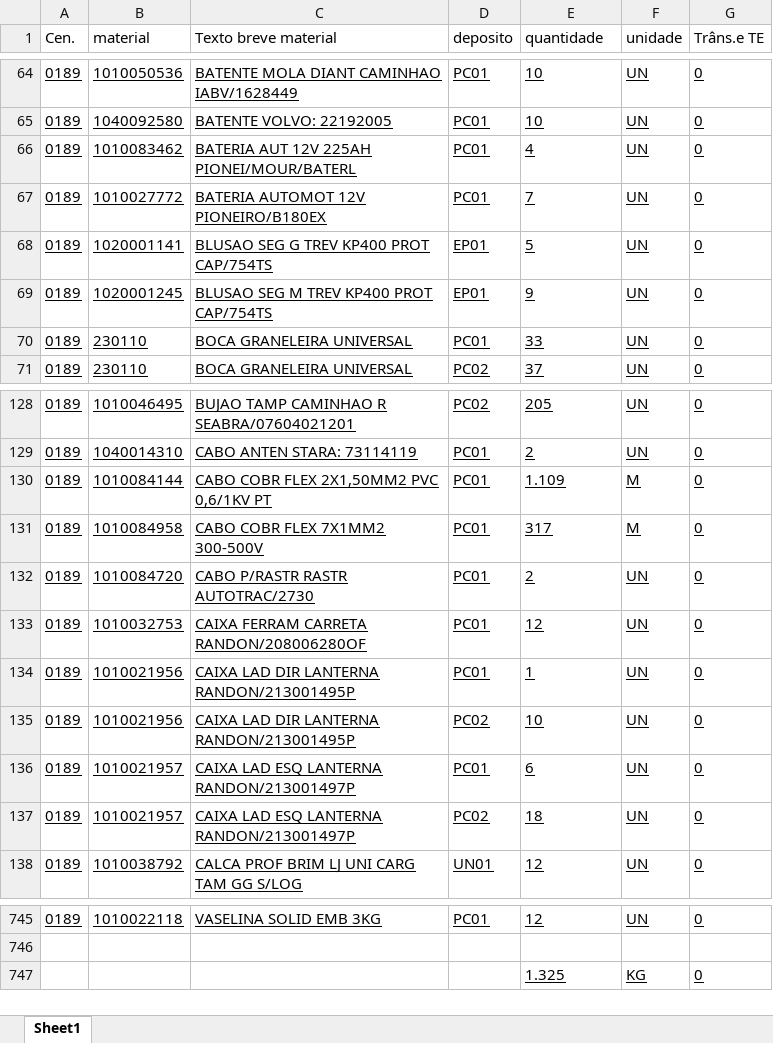
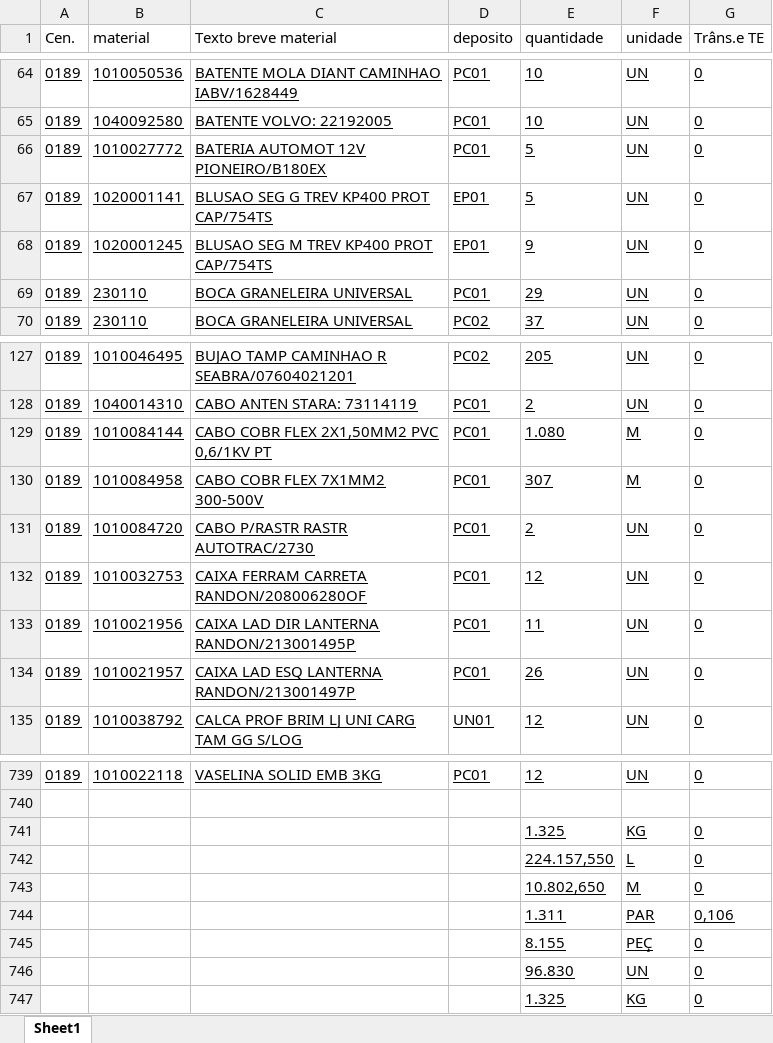
Before and after one commit to hiagogabrielga/catalogoPecasPCM, an Excel workbook: dados-catalago-pcm-interno/relatorio.xlsx, sheet Sheet1, drawn as a sheet; only a part is shown, gaps mark what is left out; values as stored, in another font and other column widths than the file's, no borders; removed rows and columns are numbered as before the commit, all else as after; the diff covers the shown part only; the diff names each change by its address in the sheet, - before the commit and + after, or states it on an @@ line.

```diff
--- a/dados-catalago-pcm-interno/relatorio.xlsx (sheet Sheet1)
+++ b/dados-catalago-pcm-interno/relatorio.xlsx (sheet Sheet1)
-row 66: 0189 | 1010083462 | BATERIA AUT 12V 225AH PIONEI/MOUR/BATERL | PC01 | 4 | UN | 0
-E66 (quantidade): 7
+E66 (quantidade): 5
-E69 (quantidade): 33
+E69 (quantidade): 29
-E129 (quantidade): 1.109
+E129 (quantidade): 1.080
-E130 (quantidade): 317
+E130 (quantidade): 307
-E133 (quantidade): 1
+E133 (quantidade): 11
-row 135: 0189 | 1010021956 | CAIXA LAD DIR LANTERNA RANDON/213001495P | PC02 | 10 | UN | 0
-E134 (quantidade): 6
+E134 (quantidade): 26
-row 137: 0189 | 1010021957 | CAIXA LAD ESQ LANTERNA RANDON/213001497P | PC02 | 18 | UN | 0
+row 741:  |  |  |  | 1.325 | KG | 0
+row 742:  |  |  |  | 224.157,550 | L | 0
+row 743:  |  |  |  | 10.802,650 | M | 0
+row 744:  |  |  |  | 1.311 | PAR | 0,106
+row 745:  |  |  |  | 8.155 | PEÇ | 0
+row 746:  |  |  |  | 96.830 | UN | 0
```
Also changed, not shown: 3 removed rows and 128 edited cells elsewhere in this sheet, dados-catalago-pcm-interno/nomes_usuais.xlsx, 1 other file.
